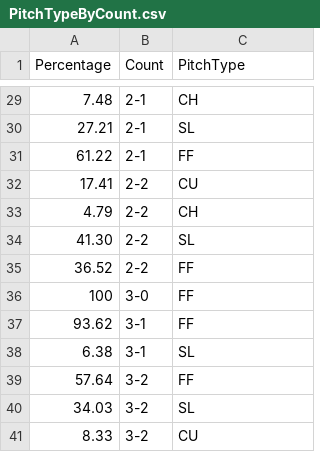
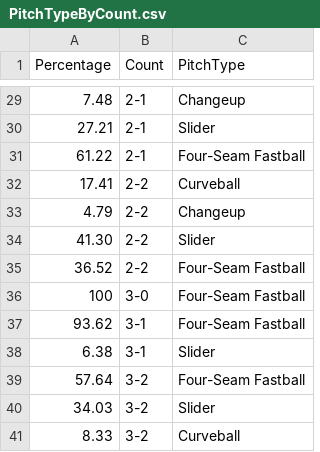
Before and after one commit to cwebbcity/Projects, a CSV file: PitchTypeByCount.csv, drawn as a sheet; only a part is shown, gaps mark what is left out; the diff covers the shown part only.

Commit message:
Update PitchTypeByCount.csv

```diff
--- a/PitchTypeByCount.csv
+++ b/PitchTypeByCount.csv
@@ -29,13 +29,13 @@ Percentage, Count, PitchType
-7.48	,2-1,	CH
-27.21	,2-1,	SL
-61.22	,2-1,	FF
-17.41	,2-2,	CU
-4.79	,2-2,	CH
-41.30	,2-2,	SL
-36.52	,2-2,	FF
-100	,3-0,	FF
-93.62	,3-1,	FF
-6.38	,3-1,	SL
-57.64	,3-2,	FF
-34.03	,3-2,	SL
-8.33	,3-2,	CU
+7.48	,2-1,	Changeup
+27.21	,2-1,	Slider
+61.22	,2-1,	Four-Seam Fastball
+17.41	,2-2,	Curveball
+4.79	,2-2,	Changeup
+41.30	,2-2,	Slider
+36.52	,2-2,	Four-Seam Fastball
+100	,3-0,	Four-Seam Fastball
+93.62	,3-1,	Four-Seam Fastball
+6.38	,3-1,	Slider
+57.64	,3-2,	Four-Seam Fastball
+34.03	,3-2,	Slider
+8.33	,3-2,	Curveball
```
Also changed, not shown: 1 added row, 1 removed row and 26 edited cells elsewhere in this file.
